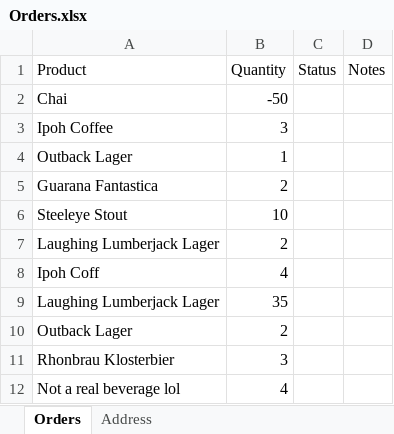
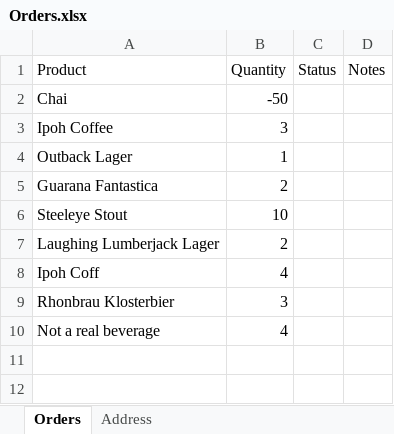
Before and after one commit to 1811-nov27-net/JohnPot_Project_2, an Excel workbook: BeverageOrders/Orders.xlsx, sheet Orders, drawn as a sheet; values as stored, in another font and other column widths than the file's, no borders; removed rows and columns are numbered as before the commit, all else as after; the diff names each change by its address in the sheet, - before the commit and + after, or states it on an @@ line.

Commit message:
Updated rest services quite a bit. Also got rpa product update working and order.xlsx mostly finished

```diff
--- a/BeverageOrders/Orders.xlsx (sheet Orders)
+++ b/BeverageOrders/Orders.xlsx (sheet Orders)
-row 9: Laughing Lumberjack Lager | 35
-row 10: Outback Lager | 2
-A10 (Product): Not a real beverage lol
+A10 (Product): Not a real beverage
```
Also changed, not shown: 25 other files.
